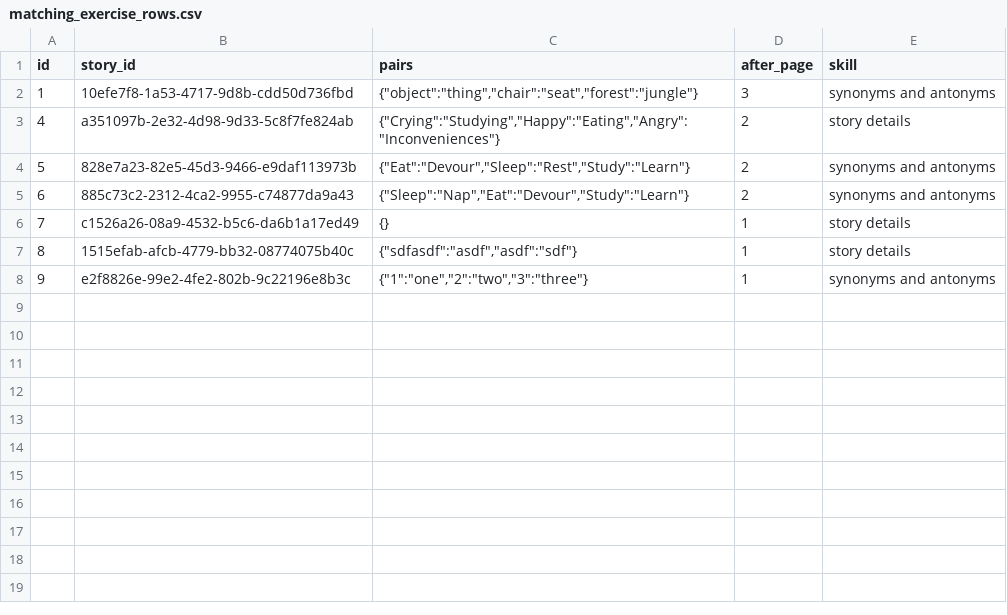
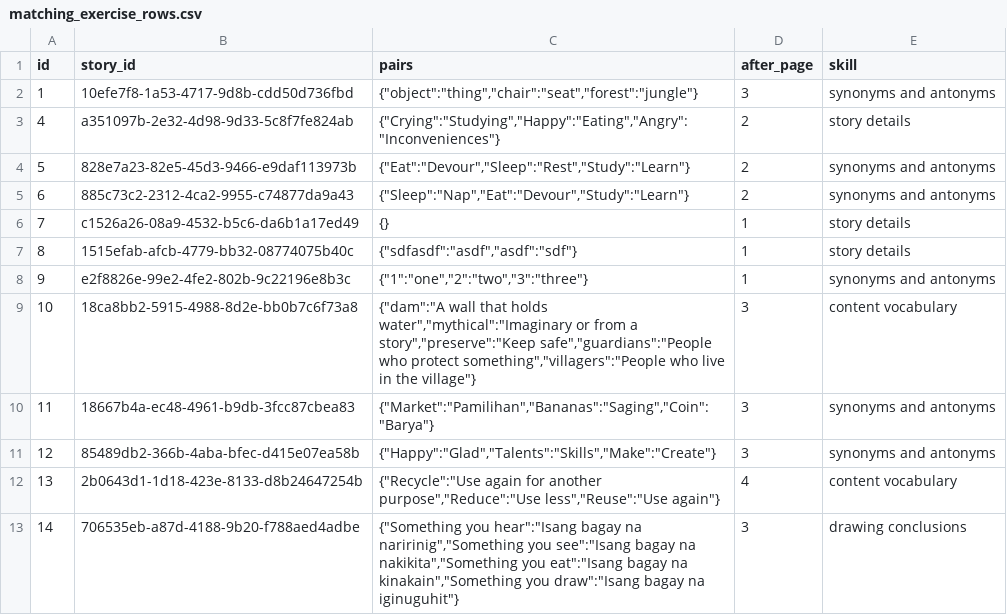
Before and after one commit to syncopascual/BasaBuddy, a CSV file: csv_data/matching_exercise_rows.csv, drawn as a sheet; the diff names each change by its address in the sheet, - before the commit and + after, or states it on an @@ line.

```diff
--- a/csv_data/matching_exercise_rows.csv
+++ b/csv_data/matching_exercise_rows.csv
+row 9: 10 | 18ca8bb2-5915-4988-8d2e-bb0b7c6f73a8 | {"dam":"A wall that holds water","mythical":"Imaginary or from a story","preserve":"Keep safe","guardians":"People who protect something","villagers":"People who live in the village"} | 3 | content vocabulary
+row 10: 11 | 18667b4a-ec48-4961-b9db-3fcc87cbea83 | {"Market":"Pamilihan","Bananas":"Saging","Coin":"Barya"} | 3 | synonyms and antonyms
+row 11: 12 | 85489db2-366b-4aba-bfec-d415e07ea58b | {"Happy":"Glad","Talents":"Skills","Make":"Create"} | 3 | synonyms and antonyms
+row 12: 13 | 2b0643d1-1d18-423e-8133-d8b24647254b | {"Recycle":"Use again for another purpose","Reduce":"Use less","Reuse":"Use again"} | 4 | content vocabulary
+row 13: 14 | 706535eb-a87d-4188-9b20-f788aed4adbe | {"Something you hear":"Isang bagay na naririnig","Something you see":"Isang bagay na nakikita","Something you eat":"Isang bagay na kinakain","Something you draw":"Isang bagay na iginuguhit"} | 3 | drawing conclusions
```
Also changed, not shown: csv_data/fill_in_blank_rows.csv, csv_data/list_stories_rows.csv, 44 other files.
